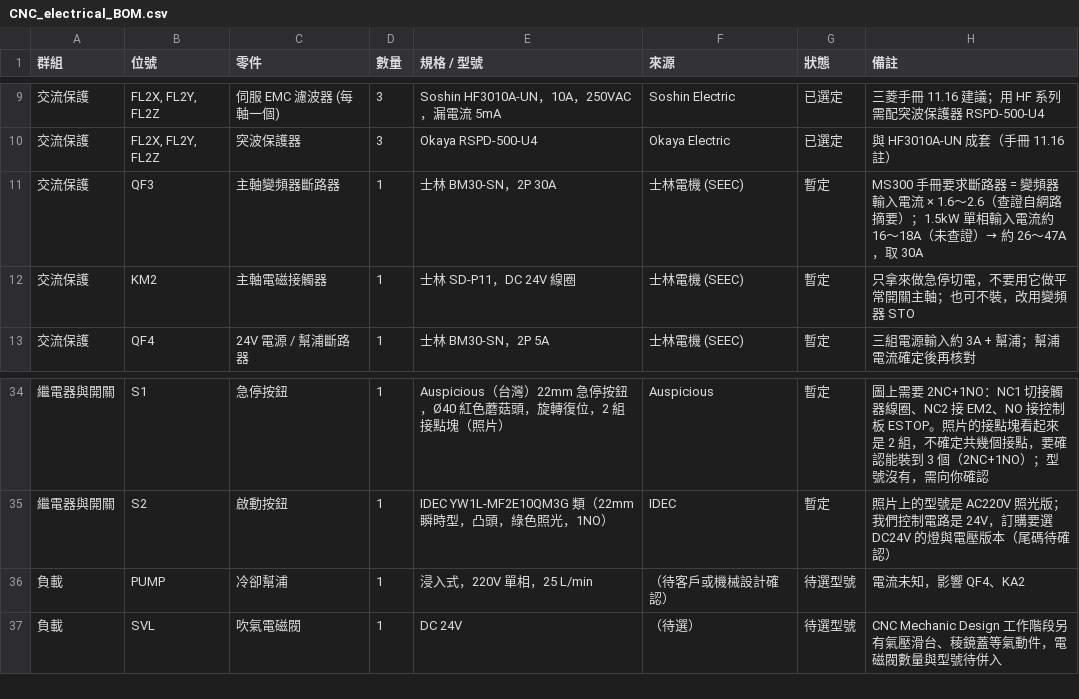
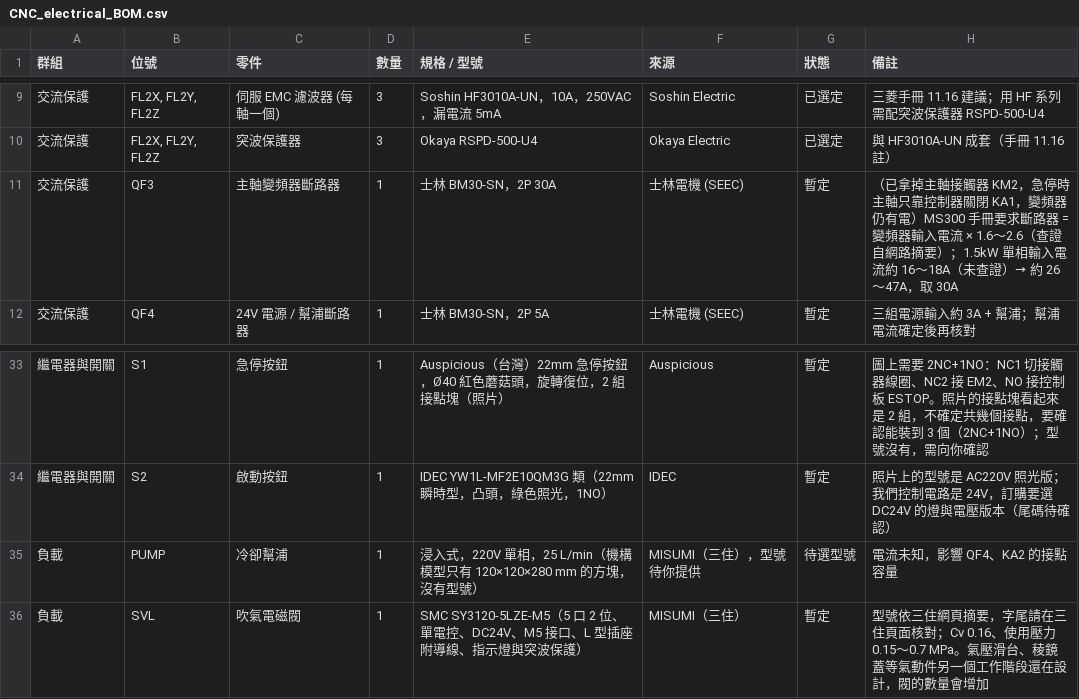
Before and after one commit to arco651749/CNC-DESIGN, a CSV file: electrical/CNC_electrical_BOM.csv, drawn as a sheet; only a part is shown, gaps mark what is left out.

```diff
--- a/electrical/CNC_electrical_BOM.csv
+++ b/electrical/CNC_electrical_BOM.csv
@@ -10,4 +10,3 @@
 交流保護,"FL2X, FL2Y, FL2Z",突波保護器,3,Okaya RSPD-500-U4,Okaya Electric,已選定,與 HF3010A-UN 成套（手冊 11.16 註）
-交流保護,QF3,主軸變頻器斷路器,1,士林 BM30-SN，2P 30A,士林電機 (SEEC),暫定,MS300 手冊要求斷路器 = 變頻器輸入電流 × 1.6～2.6（查證自網路摘要）；1.5kW 單相輸入電流約 16～18A（未查證）→ 約 26～47A，取 30A
-交流保護,KM2,主軸電磁接觸器,1,士林 SD-P11，DC 24V 線圈,士林電機 (SEEC),暫定,只拿來做急停切電，不要用它做平常開關主軸；也可不裝，改用變頻器 STO
+交流保護,QF3,主軸變頻器斷路器,1,士林 BM30-SN，2P 30A,士林電機 (SEEC),暫定,（已拿掉主軸接觸器 KM2，急停時主軸只靠控制器關閉 KA1，變頻器仍有電）MS300 手冊要求斷路器 = 變頻器輸入電流 × 1.6～2.6（查證自網路摘要）；1.5kW 單相輸入電流約 16～18A（未查證）→ 約 26～47A，取 30A
 交流保護,QF4,24V 電源 / 幫浦斷路器,1,士林 BM30-SN，2P 5A,士林電機 (SEEC),暫定,三組電源輸入約 3A + 幫浦；幫浦電流確定後再核對
@@ -35,3 +34,3 @@
 繼電器與開關,S2,啟動按鈕,1,IDEC YW1L-MF2E10QM3G 類（22mm 瞬時型，凸頭，綠色照光，1NO）,IDEC,暫定,照片上的型號是 AC220V 照光版；我們控制電路是 24V，訂購要選 DC24V 的燈與電壓版本（尾碼待確認）
-負載,PUMP,冷卻幫浦,1,浸入式，220V 單相，25 L/min,（待客戶或機械設計確認）,待選型號,電流未知，影響 QF4、KA2
-負載,SVL,吹氣電磁閥,1,DC 24V,（待選）,待選型號,CNC Mechanic Design 工作階段另有氣壓滑台、稜鏡蓋等氣動件，電磁閥數量與型號待併入
+負載,PUMP,冷卻幫浦,1,浸入式，220V 單相，25 L/min（機構模型只有 120×120×280 mm 的方塊，沒有型號）,MISUMI（三住），型號待你提供,待選型號,電流未知，影響 QF4、KA2 的接點容量
+負載,SVL,吹氣電磁閥,1,SMC SY3120-5LZE-M5（5 口 2 位、單電控、DC24V、M5 接口、L 型插座附導線、指示燈與突波保護）,MISUMI（三住）,暫定,型號依三住網頁摘要，字尾請在三住頁面核對；Cv 0.16、使用壓力 0.15～0.7 MPa。氣壓滑台、稜鏡蓋等氣動件另一個工作階段還在設計，閥的數量會增加
```
Also changed, not shown: 5 other files.
